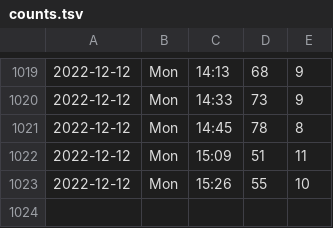
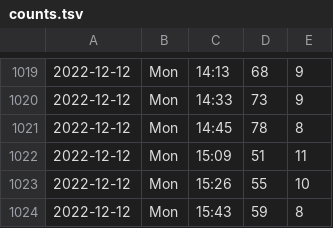
Before and after one commit to liao961120/ntu-gym, a TSV file: counts.tsv, drawn as a sheet; only a part is shown, gaps mark what is left out.

Commit message:
deploy: 5bcf54b7ca26aa03a57723ada00f9bab56ec3b6d

```diff
--- a/counts.tsv
+++ b/counts.tsv
@@ -1023 +1023,2 @@
 2022-12-12	Mon	15:26	55	10
+2022-12-12	Mon	15:43	59	8
```
